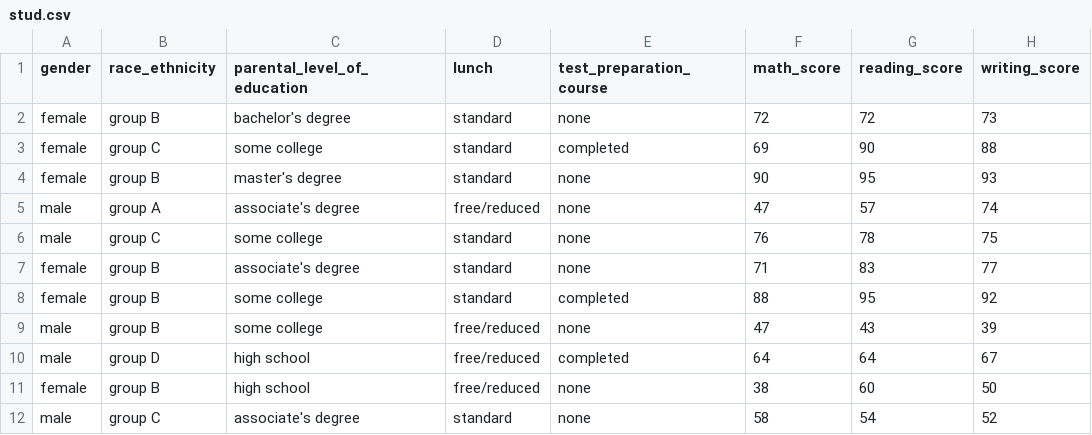
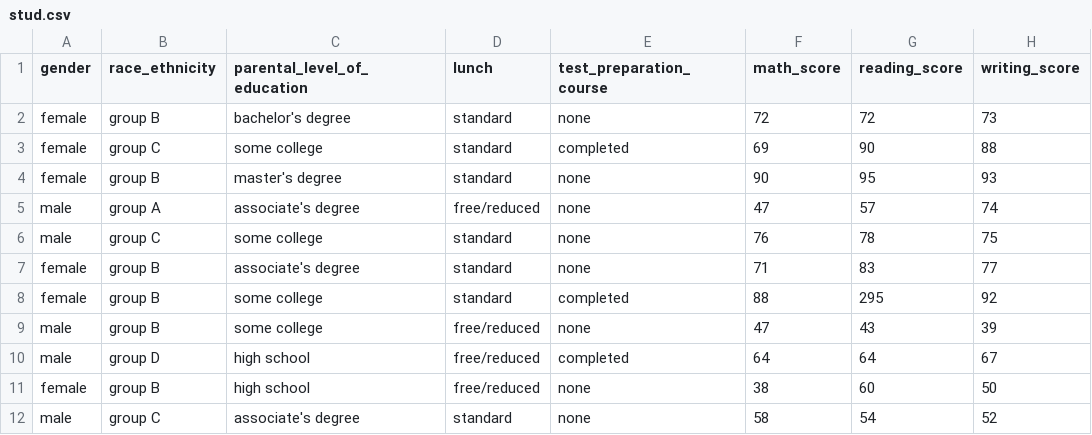
Before and after one commit to sirhashir/PUBG-mlops, a CSV file: notebook/data/stud.csv, drawn as a sheet; only a part is shown.

Commit message:
Update stud.csv

```diff
--- a/notebook/data/stud.csv
+++ b/notebook/data/stud.csv
@@ -7,3 +7,3 @@
 "female","group B","associate's degree","standard","none","71","83","77"
-"female","group B","some college","standard","completed","88","95","92"
+"female","group B","some college","standard","completed","88","295","92"
 "male","group B","some college","free/reduced","none","47","43","39"
```
